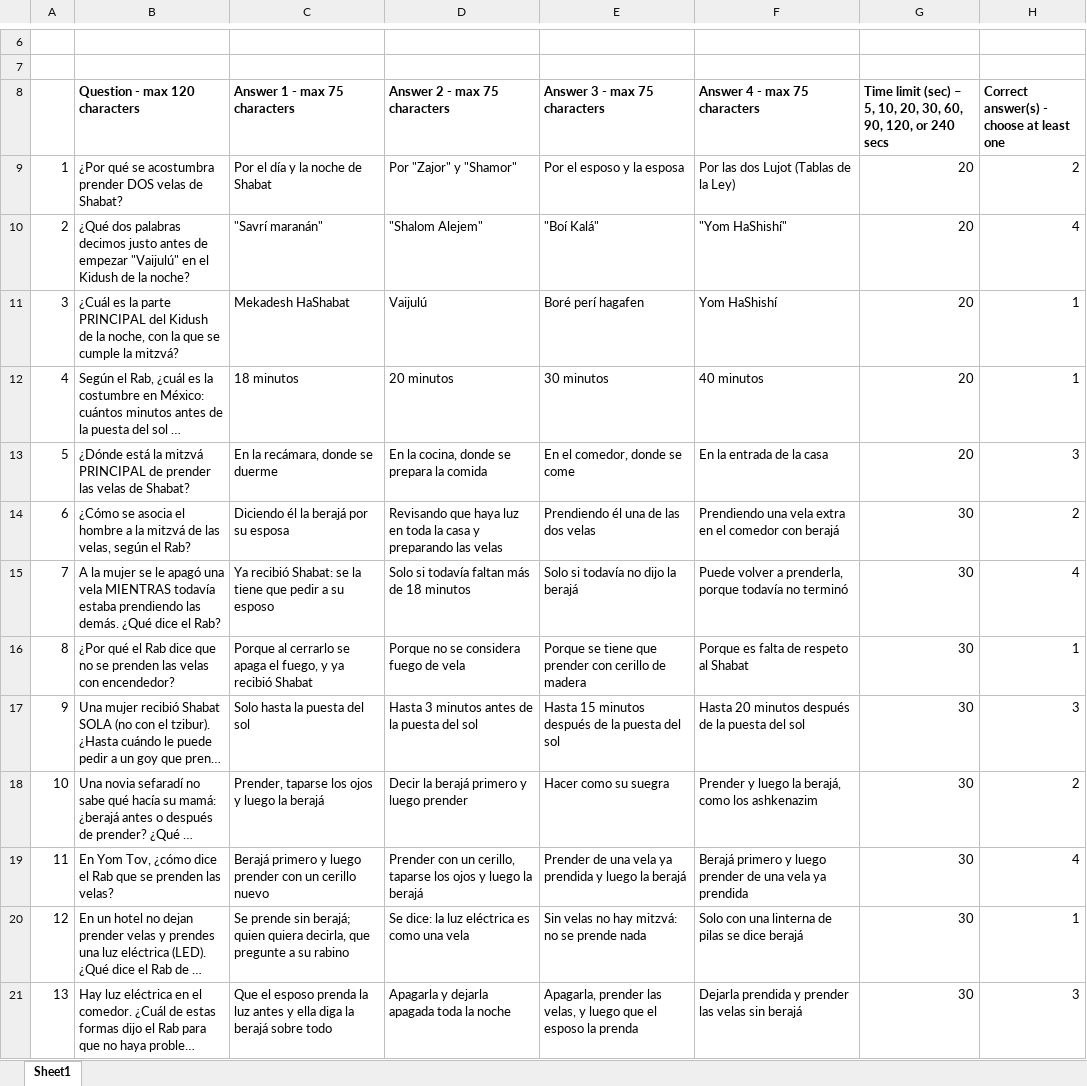
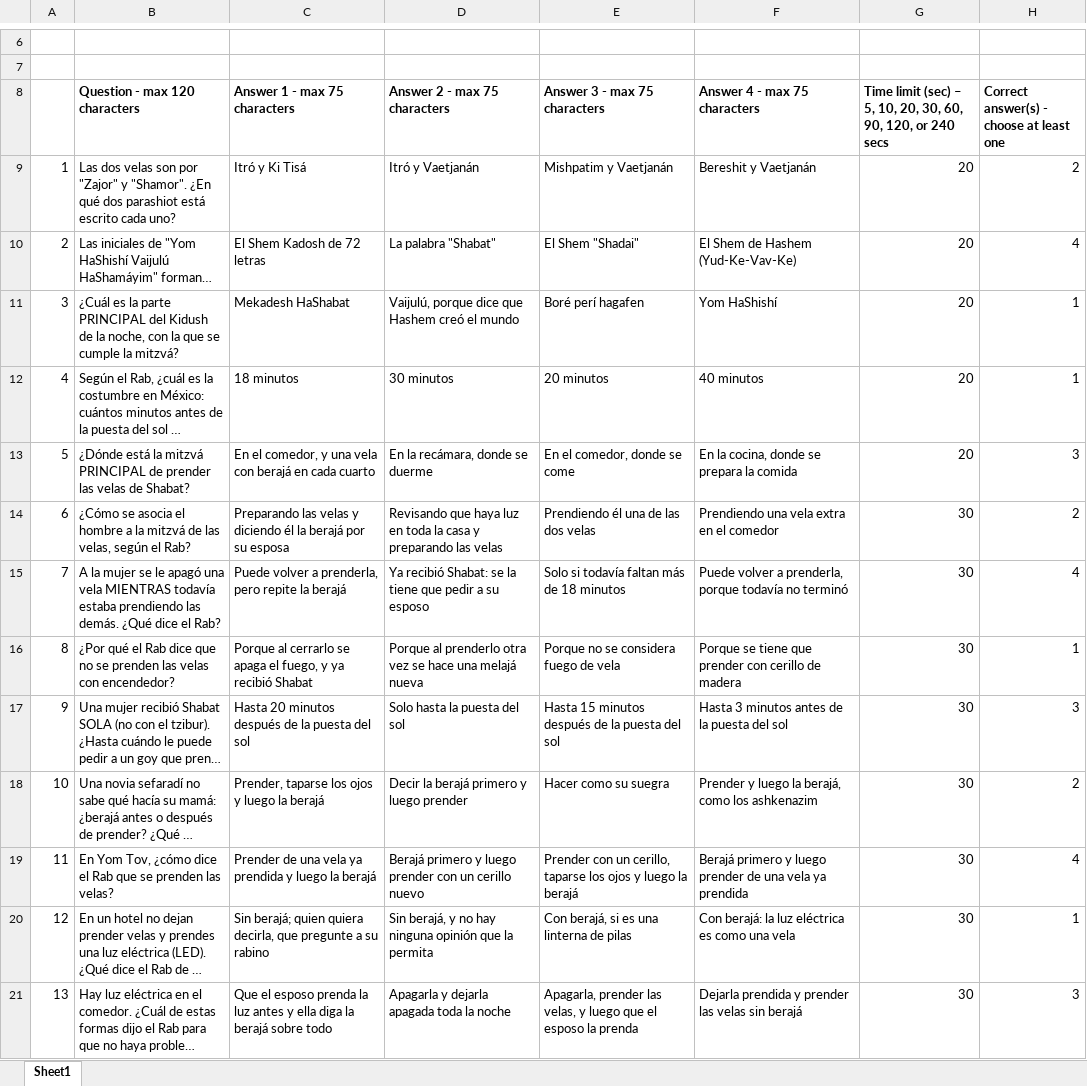
Before and after one commit to jaimeatach/jaburahalaja, an Excel workbook: tools/otzar/examenes/kahoot_tawil.xlsx, sheet Sheet1, drawn as a sheet; only a part is shown, gaps mark what is left out; long unchanged cells end in …; values as stored, in another font and other column widths than the file's, no borders; removed rows and columns are numbered as before the commit, all else as after; the diff covers the shown part only; the diff names each change by its address in the sheet, - before the commit and + after, or states it on an @@ line.

```diff
--- a/tools/otzar/examenes/kahoot_tawil.xlsx (sheet Sheet1)
+++ b/tools/otzar/examenes/kahoot_tawil.xlsx (sheet Sheet1)
-row 9: 1 | ¿Por qué se acostumbra prender DOS velas de Shabat? | Por el día y la noche de Shabat | Por "Zajor" y "Shamor" | Por el esposo y la esposa | Por las dos Lujot (Tablas de la Ley) | 20 | 2
-row 10: 2 | ¿Qué dos palabras decimos justo antes de empezar "Vaijulú" en el Kidush de la noche? | "Savrí maranán" | "Shalom Alejem" | "Boí Kalá" | "Yom HaShishí" | 20 | 4
+row 9: 1 | Las dos velas son por "Zajor" y "Shamor". ¿En qué dos parashiot está escrito cada uno? | Itró y Ki Tisá | Itró y Vaetjanán | Mishpatim y Vaetjanán | Bereshit y Vaetjanán | 20 | 2
+row 10: 2 | Las iniciales de "Yom HaShishí Vaijulú HaShamáyim" forman… | El Shem Kadosh de 72 letras | La palabra "Shabat" | El Shem "Shadai" | El Shem de Hashem (Yud-Ke-Vav-Ke) | 20 | 4
-D11 (Answer 2 - max 75 characters): Vaijulú
+D11 (Answer 2 - max 75 characters): Vaijulú, porque dice que Hashem creó el mundo
-D12 (Answer 2 - max 75 characters): 20 minutos
+D12 (Answer 2 - max 75 characters): 30 minutos
-E12 (Answer 3 - max 75 characters): 30 minutos
+E12 (Answer 3 - max 75 characters): 20 minutos
-C13 (Answer 1 - max 75 characters): En la recámara, donde se duerme
+C13 (Answer 1 - max 75 characters): En el comedor, y una vela con berajá en cada cuarto
-D13 (Answer 2 - max 75 characters): En la cocina, donde se prepara la comida
+D13 (Answer 2 - max 75 characters): En la recámara, donde se duerme
-F13 (Answer 4 - max 75 characters): En la entrada de la casa
+F13 (Answer 4 - max 75 characters): En la cocina, donde se prepara la comida
-C14 (Answer 1 - max 75 characters): Diciendo él la…
+C14 (Answer 1 - max 75 characters): Preparando las velas y diciendo él la…
-F14 (Answer 4 - max 75 characters): Prendiendo una vela extra en el comedor con berajá
+F14 (Answer 4 - max 75 characters): Prendiendo una vela extra en el comedor
-C15 (Answer 1 - max 75 characters): Ya recibió Shabat: se la tiene que pedir a su esposo
+C15 (Answer 1 - max 75 characters): Puede volver a prenderla, pero repite la berajá
-D15 (Answer 2 - max 75 characters): Solo si todavía faltan más de 18 minutos
+D15 (Answer 2 - max 75 characters): Ya recibió Shabat: se la tiene que pedir a su esposo
-E15 (Answer 3 - max 75 characters): Solo si todavía no dijo la berajá
+E15 (Answer 3 - max 75 characters): Solo si todavía faltan más de 18 minutos
-D16 (Answer 2 - max 75 characters): Porque no se considera fuego de vela
+D16 (Answer 2 - max 75 characters): Porque al prenderlo otra vez se hace una melajá nueva
-E16 (Answer 3 - max 75 characters): Porque se tiene que prender con cerillo de madera
+E16 (Answer 3 - max 75 characters): Porque no se considera fuego de vela
-F16 (Answer 4 - max 75 characters): Porque es falta de respeto al Shabat
+F16 (Answer 4 - max 75 characters): Porque se tiene que prender con cerillo de madera
-C17 (Answer 1 - max 75 characters): Solo hasta la puesta del sol
+C17 (Answer 1 - max 75 characters): Hasta 20 minutos después de la puesta del sol
-D17 (Answer 2 - max 75 characters): Hasta 3 minutos antes de la puesta del sol
+D17 (Answer 2 - max 75 characters): Solo hasta la puesta del sol
-F17 (Answer 4 - max 75 characters): Hasta 20 minutos después de la puesta del sol
+F17 (Answer 4 - max 75 characters): Hasta 3 minutos antes de la puesta del sol
-C19 (Answer 1 - max 75 characters): Berajá primero y luego prender con un cerillo nuevo
+C19 (Answer 1 - max 75 characters): Prender de una vela ya prendida y luego la berajá
-D19 (Answer 2 - max 75 characters): Prender con un cerillo, taparse los ojos y luego la berajá
+D19 (Answer 2 - max 75 characters): Berajá primero y luego prender con un cerillo nuevo
-E19 (Answer 3 - max 75 characters): Prender de una vela ya prendida y luego…
+E19 (Answer 3 - max 75 characters): Prender con un cerillo, taparse los ojos y luego…
-C20 (Answer 1 - max 75 characters): Se prende sin berajá; quien…
+C20 (Answer 1 - max 75 characters): Sin berajá; quien…
-D20 (Answer 2 - max 75 characters): Se dice: la luz eléctrica es como una vela
+D20 (Answer 2 - max 75 characters): Sin berajá, y no hay ninguna opinión que la permita
-E20 (Answer 3 - max 75 characters): Sin velas no hay mitzvá: no se prende nada
+E20 (Answer 3 - max 75 characters): Con berajá, si es una linterna de pilas
-F20 (Answer 4 - max 75 characters): Solo con una linterna de pilas se dice berajá
+F20 (Answer 4 - max 75 characters): Con berajá: la luz eléctrica es como una vela
```
Also changed, not shown: 10 added rows and 17 edited cells elsewhere in this sheet, 3 other files.
